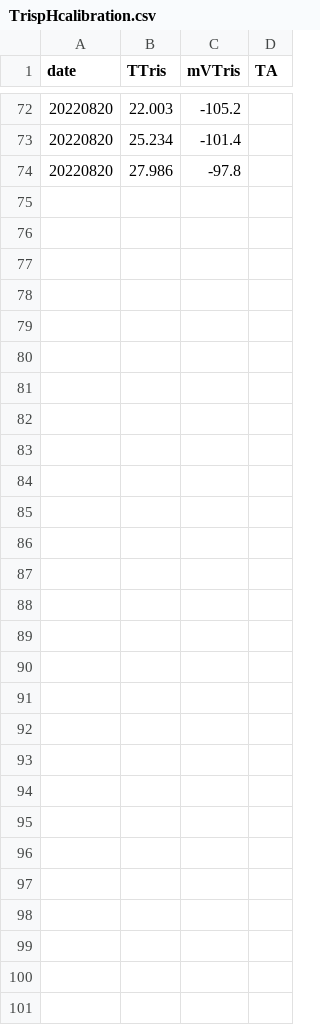
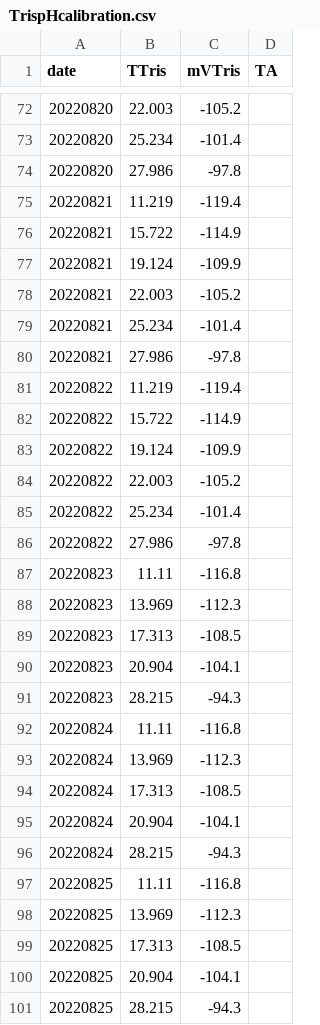
Before and after one commit to ROBD1005/Research, a CSV file: Data/Experiment_Data/Mesocosm_Tank_pH/TrispHcalibration.csv, drawn as a sheet; only a part is shown, gaps mark what is left out; the diff names each change by its address in the sheet, - before the commit and + after, or states it on an @@ line.

```diff
--- a/Data/Experiment_Data/Mesocosm_Tank_pH/TrispHcalibration.csv
+++ b/Data/Experiment_Data/Mesocosm_Tank_pH/TrispHcalibration.csv
+row 75: 20220821 | 11.219 | -119.4
+row 76: 20220821 | 15.722 | -114.9
+row 77: 20220821 | 19.124 | -109.9
+row 78: 20220821 | 22.003 | -105.2
+row 79: 20220821 | 25.234 | -101.4
+row 80: 20220821 | 27.986 | -97.8
+row 81: 20220822 | 11.219 | -119.4
+row 82: 20220822 | 15.722 | -114.9
+row 83: 20220822 | 19.124 | -109.9
+row 84: 20220822 | 22.003 | -105.2
+row 85: 20220822 | 25.234 | -101.4
+row 86: 20220822 | 27.986 | -97.8
+row 87: 20220823 | 11.11 | -116.8
+row 88: 20220823 | 13.969 | -112.3
+row 89: 20220823 | 17.313 | -108.5
+row 90: 20220823 | 20.904 | -104.1
+row 91: 20220823 | 28.215 | -94.3
+row 92: 20220824 | 11.11 | -116.8
+row 93: 20220824 | 13.969 | -112.3
+row 94: 20220824 | 17.313 | -108.5
+row 95: 20220824 | 20.904 | -104.1
+row 96: 20220824 | 28.215 | -94.3
+row 97: 20220825 | 11.11 | -116.8
+row 98: 20220825 | 13.969 | -112.3
+row 99: 20220825 | 17.313 | -108.5
+row 100: 20220825 | 20.904 | -104.1
+row 101: 20220825 | 28.215 | -94.3
```
Also changed, not shown: Data/Experiment_Data/Mesocosm_Tank_pH/pHTotal.csv, Data/Experiment_Data/Mesocosm_Tank_pH/pH_mesocosm.csv, 23 other files.
